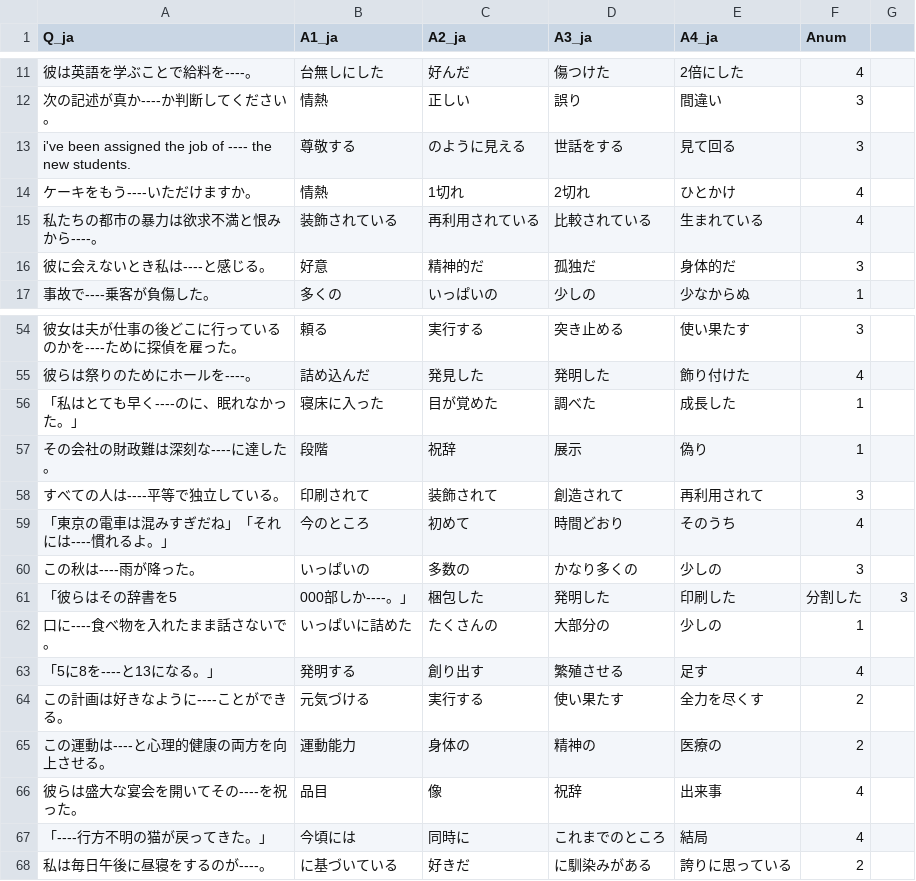
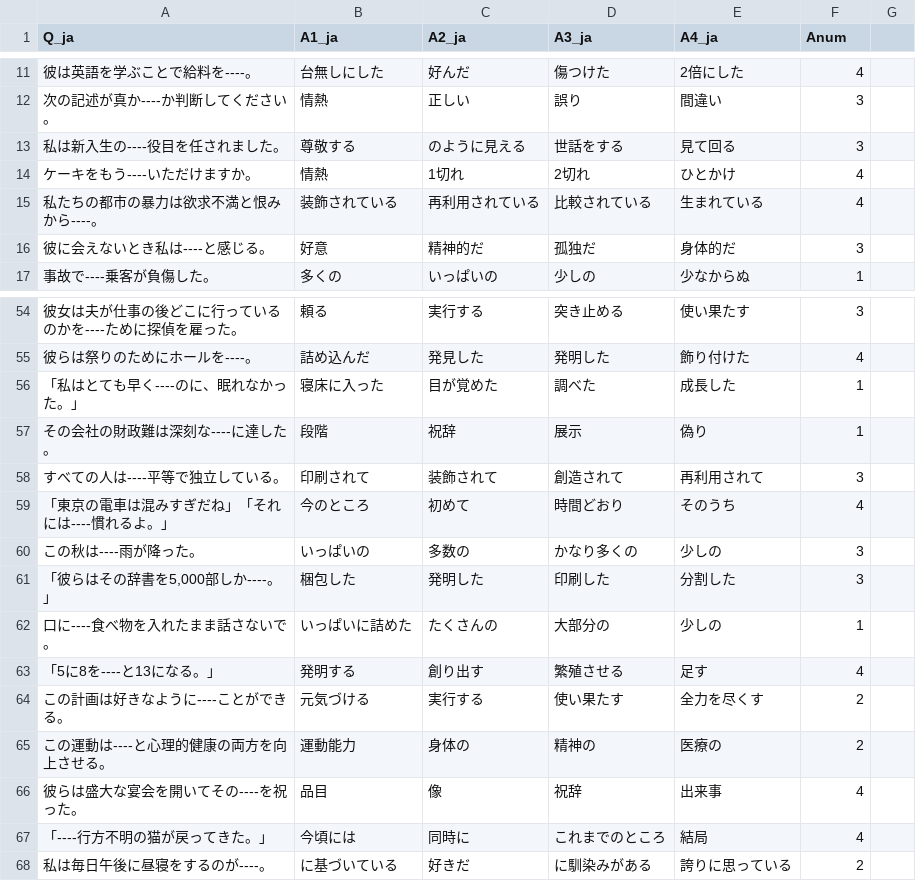
Before and after one commit to clay7614/englishAns, a CSV file: 751~900_ja.csv, drawn as a sheet; only a part is shown, gaps mark what is left out.

```diff
--- a/751~900_ja.csv
+++ b/751~900_ja.csv
@@ -12,3 +12,3 @@ Q_ja,A1_ja,A2_ja,A3_ja,A4_ja,Anum
 次の記述が真か----か判断してください。,情熱,正しい,誤り,間違い,3
-i've been assigned the job of ---- the new students.,尊敬する,のように見える,世話をする,見て回る,3
+私は新入生の----役目を任されました。,尊敬する,のように見える,世話をする,見て回る,3
 ケーキをもう----いただけますか。,情熱,1切れ,2切れ,ひとかけ,4
@@ -60,3 +60,3 @@ i've been assigned the job of ---- the new students.,尊敬する,のように
 この秋は----雨が降った。,いっぱいの,多数の,かなり多くの,少しの,3
-「彼らはその辞書を5,000部しか----。」,梱包した,発明した,印刷した,分割した,3
+"「彼らはその辞書を5,000部しか----。」",梱包した,発明した,印刷した,分割した,3
 口に----食べ物を入れたまま話さないで。,いっぱいに詰めた,たくさんの,大部分の,少しの,1
```
Also changed, not shown: 5 other files.
